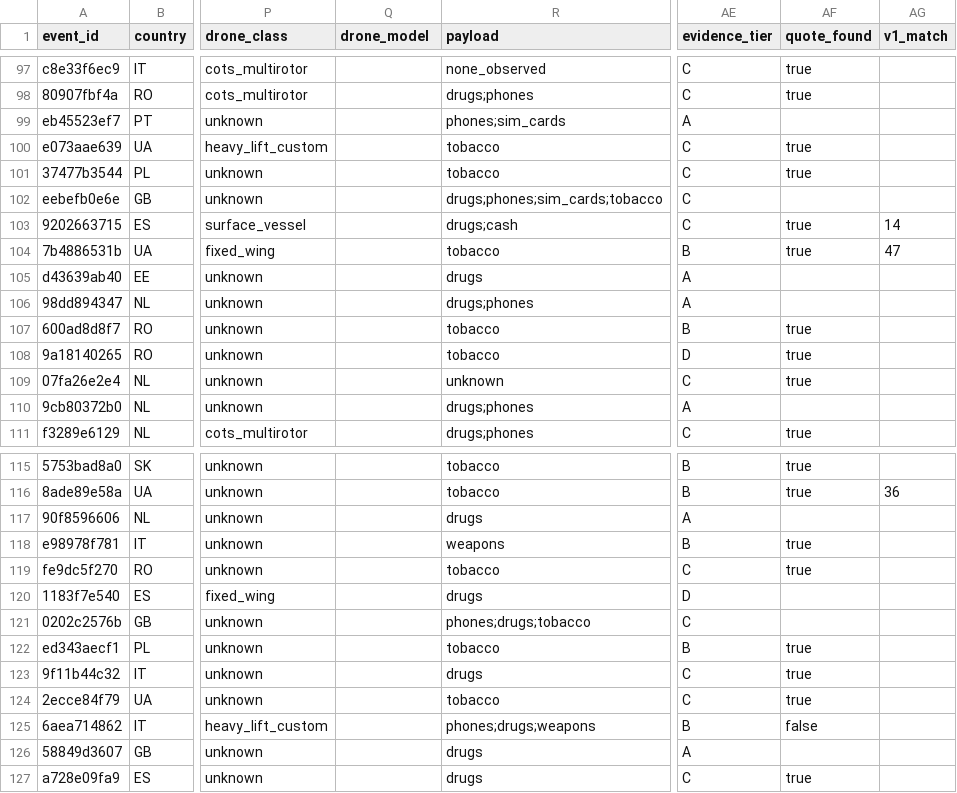
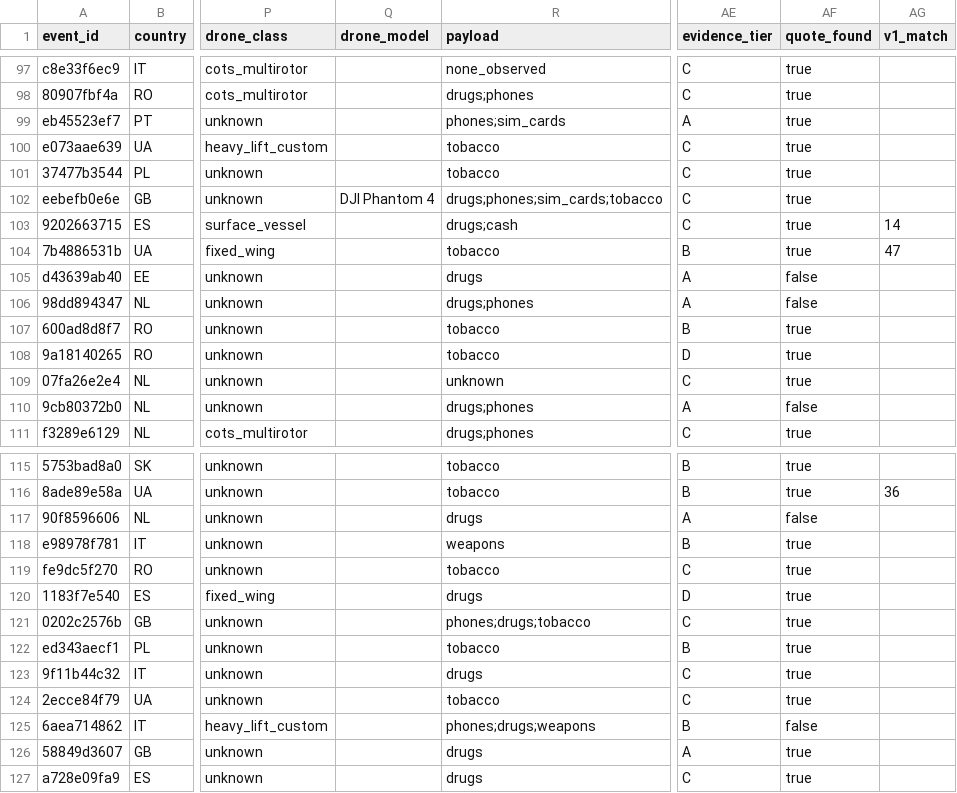
Before and after one commit to SergShko/GI_PD_SHK_Drones, a CSV file: events_v2.csv, drawn as a sheet; only a part is shown, gaps mark what is left out; the diff covers the shown part only; the diff names each change by its address in the sheet, - before the commit and + after, or states it on an @@ line.

```diff
--- a/events_v2.csv
+++ b/events_v2.csv
-AF99 (quote_found): (empty)
+AF99 (quote_found): true
-Q102 (drone_model): (empty)
+Q102 (drone_model): DJI Phantom 4
-AF102 (quote_found): (empty)
+AF102 (quote_found): true
-AF105:AF106 (quote_found): (empty)
+AF105:AF106 (quote_found): false
-AF110 (quote_found): (empty)
+AF110 (quote_found): false
-AF117 (quote_found): (empty)
+AF117 (quote_found): false
-AF120:AF121 (quote_found): (empty)
+AF120:AF121 (quote_found): true
-AF126 (quote_found): (empty)
+AF126 (quote_found): true
```
Also changed, not shown: 3 edited cells elsewhere in this file, aggregates_v2.csv, 2 other files.
